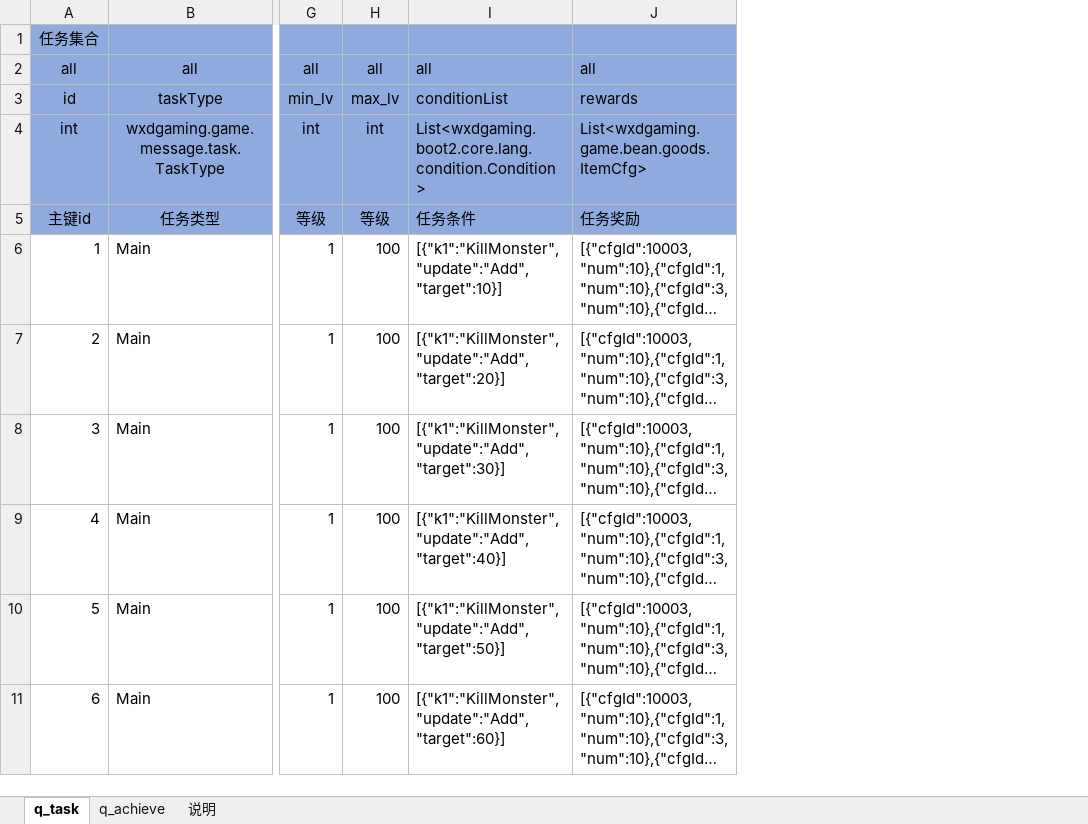
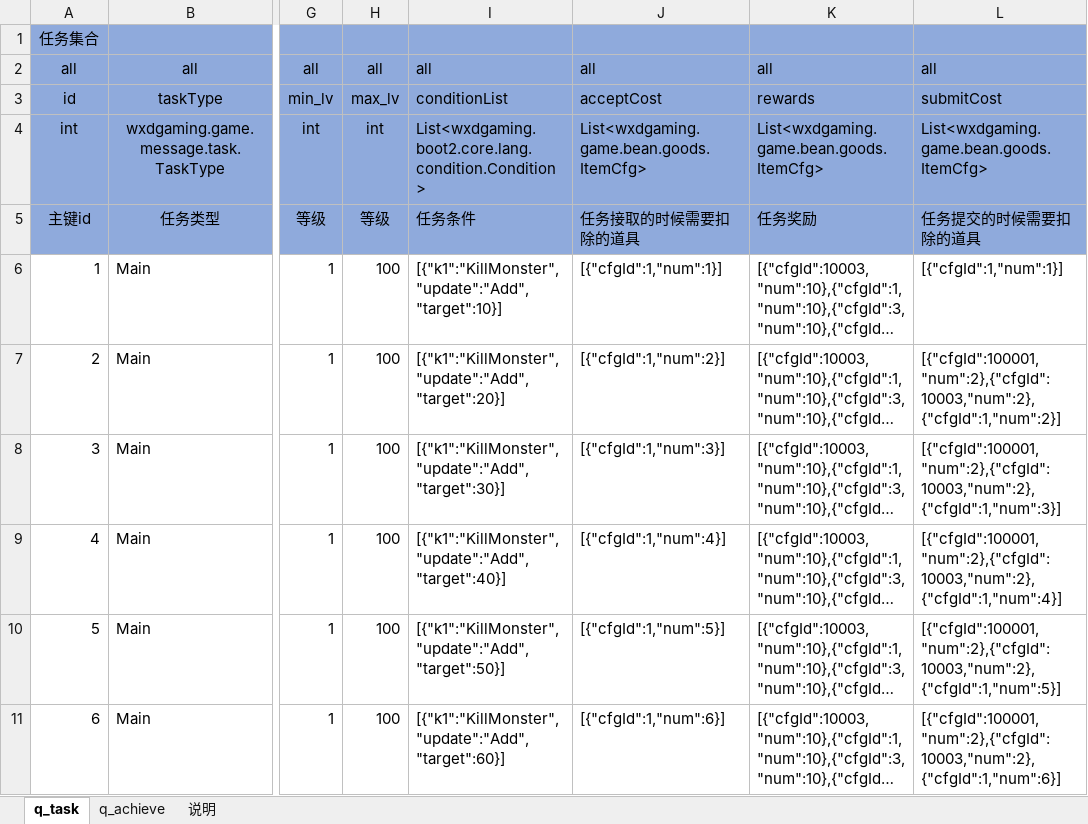
Before and after one commit to wxd-gaming/wxdgaming.boot2, an Excel workbook: wxdgaming.game.basic/src/main/cfg/任务成就.xlsx, sheet q_task, drawn as a sheet; only a part is shown, gaps mark what is left out; long unchanged cells end in …; values as stored, in another font and other column widths than the file's, no borders; conditional formats not drawn; the diff names each change by its address in the sheet, - before the commit and + after, or states it on an @@ line.

```diff
--- a/wxdgaming.game.basic/src/main/cfg/任务成就.xlsx (sheet q_task)
+++ b/wxdgaming.game.basic/src/main/cfg/任务成就.xlsx (sheet q_task)
+column J, rows 2-11: all | acceptCost | List<wxdgaming.game.bean.goods.ItemCfg> | 任务接取的时候需要扣除的道具 | [{"cfgId":1,"num":1}] | [{"cfgId":1,"num":2}] | [{"cfgId":1,"num":3}] | [{"cfgId":1,"num":4}] | [{"cfgId":1,"num":5}] | [{"cfgId":1,"num":6}]
+column L, rows 2-11: all | submitCost | List<wxdgaming.game.bean.goods.ItemCfg> | 任务提交的时候需要扣除的道具 | [{"cfgId":1,"num":1}] | [{"cfgId":100001,"num":2},{"cfgId":10003,"num":2},{"cfgId":1,"num":2}] | [{"cfgId":100001,"num":2},{"cfgId":10003,"num":2},{"cfgId":1,"num":3}] | [{"cfgId":100001,"num":2},{"cfgId":10003,"num":2},{"cfgId":1,"num":4}] | [{"cfgId":100001,"num":2},{"cfgId":10003,"num":2},{"cfgId":1,"num":5}] | [{"cfgId":100001,"num":2},{"cfgId":10003,"num":2},{"cfgId":1,"num":6}]
```
Also changed, not shown: 30 other files.
